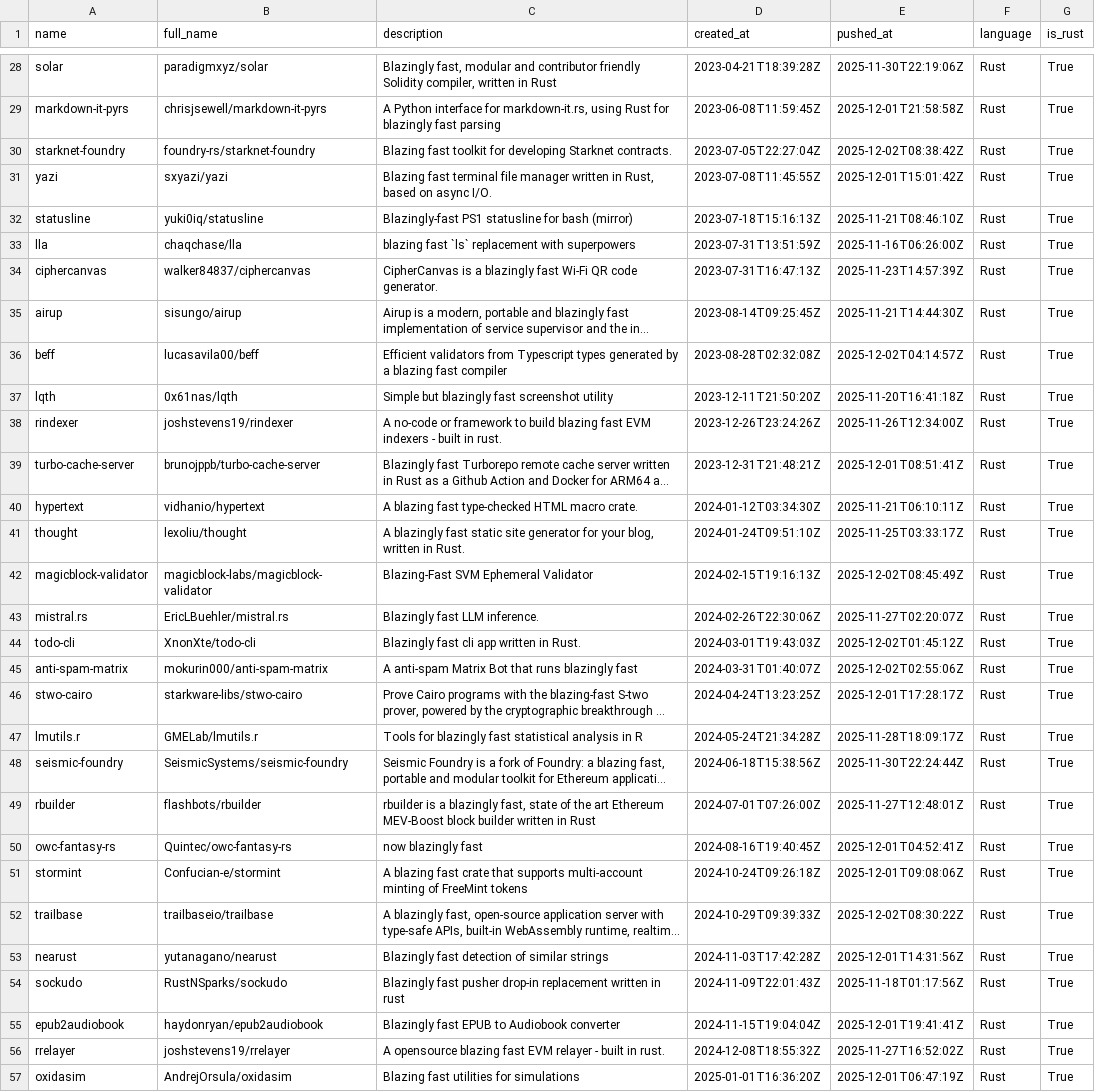
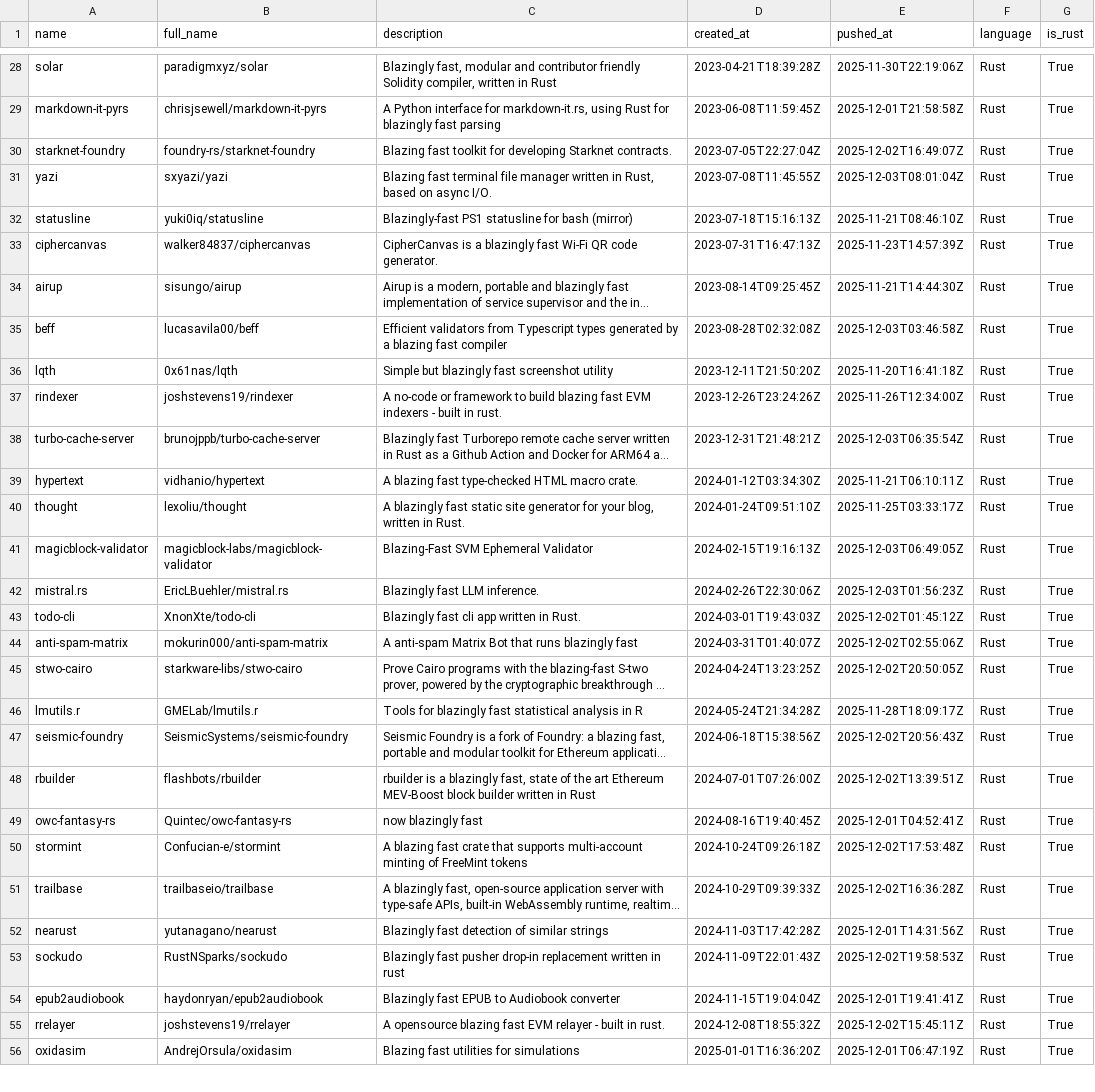
Before and after one commit to ninpnin/days-since-blazingly-fast, a CSV file: data/frameworks_sorted.csv, drawn as a sheet; only a part is shown, gaps mark what is left out; long unchanged cells end in …; removed rows and columns are numbered as before the commit, all else as after; the diff covers the shown part only; the diff names each change by its address in the sheet, - before the commit and + after, or states it on an @@ line.

```diff
--- a/data/frameworks_sorted.csv
+++ b/data/frameworks_sorted.csv
-E30 (pushed_at): 2025-12-02T08:38:42Z
+E30 (pushed_at): 2025-12-02T16:49:07Z
-E31 (pushed_at): 2025-12-01T15:01:42Z
+E31 (pushed_at): 2025-12-03T08:01:04Z
-row 33: lla | chaqchase/lla | blazing fast `ls` replacement with superpowers | 2023-07-31T13:51:59Z | 2025-11-16T06:26:00Z | Rust | True
-E35 (pushed_at): 2025-12-02T04:14:57Z
+E35 (pushed_at): 2025-12-03T03:46:58Z
-E38 (pushed_at): 2025-12-01T08:51:41Z
+E38 (pushed_at): 2025-12-03T06:35:54Z
-E41 (pushed_at): 2025-12-02T08:45:49Z
+E41 (pushed_at): 2025-12-03T06:49:05Z
-E42 (pushed_at): 2025-11-27T02:20:07Z
+E42 (pushed_at): 2025-12-03T01:56:23Z
-E45 (pushed_at): 2025-12-01T17:28:17Z
+E45 (pushed_at): 2025-12-02T20:50:05Z
-E47 (pushed_at): 2025-11-30T22:24:44Z
+E47 (pushed_at): 2025-12-02T20:56:43Z
-E48 (pushed_at): 2025-11-27T12:48:01Z
+E48 (pushed_at): 2025-12-02T13:39:51Z
-E50 (pushed_at): 2025-12-01T09:08:06Z
+E50 (pushed_at): 2025-12-02T17:53:48Z
-E51 (pushed_at): 2025-12-02T08:30:22Z
+E51 (pushed_at): 2025-12-02T16:36:28Z
-E53 (pushed_at): 2025-11-18T01:17:56Z
+E53 (pushed_at): 2025-12-02T19:58:53Z
-E55 (pushed_at): 2025-11-27T16:52:02Z
+E55 (pushed_at): 2025-12-02T15:45:11Z
```
Also changed, not shown: 3 added rows, 6 removed rows and 27 edited cells elsewhere in this file, data/aggregated_results.csv, data/sample.csv, 6 other files.
